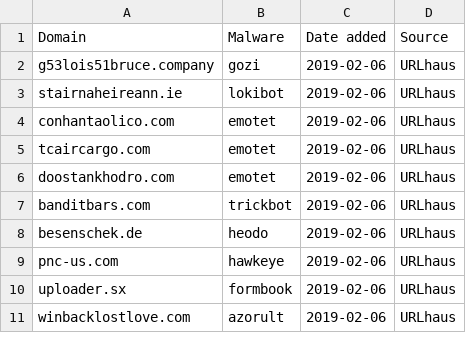
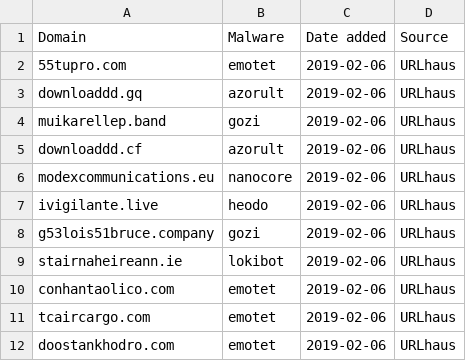
Before and after one commit to stamparm/blackbook, a CSV file: blackbook.csv, drawn as a sheet; only a part is shown; the shorter side is filled out with more unchanged rows; the diff names each change by its address in the sheet, - before the commit and + after, or states it on an @@ line.

Commit message:
Automatic update

```diff
--- a/blackbook.csv
+++ b/blackbook.csv
+row 2: 55tupro.com | emotet | 2019-02-06 | URLhaus
+row 3: downloaddd.gq | azorult | 2019-02-06 | URLhaus
+row 4: muikarellep.band | gozi | 2019-02-06 | URLhaus
+row 5: downloaddd.cf | azorult | 2019-02-06 | URLhaus
+row 6: modexcommunications.eu | nanocore | 2019-02-06 | URLhaus
+row 7: ivigilante.live | heodo | 2019-02-06 | URLhaus
```
